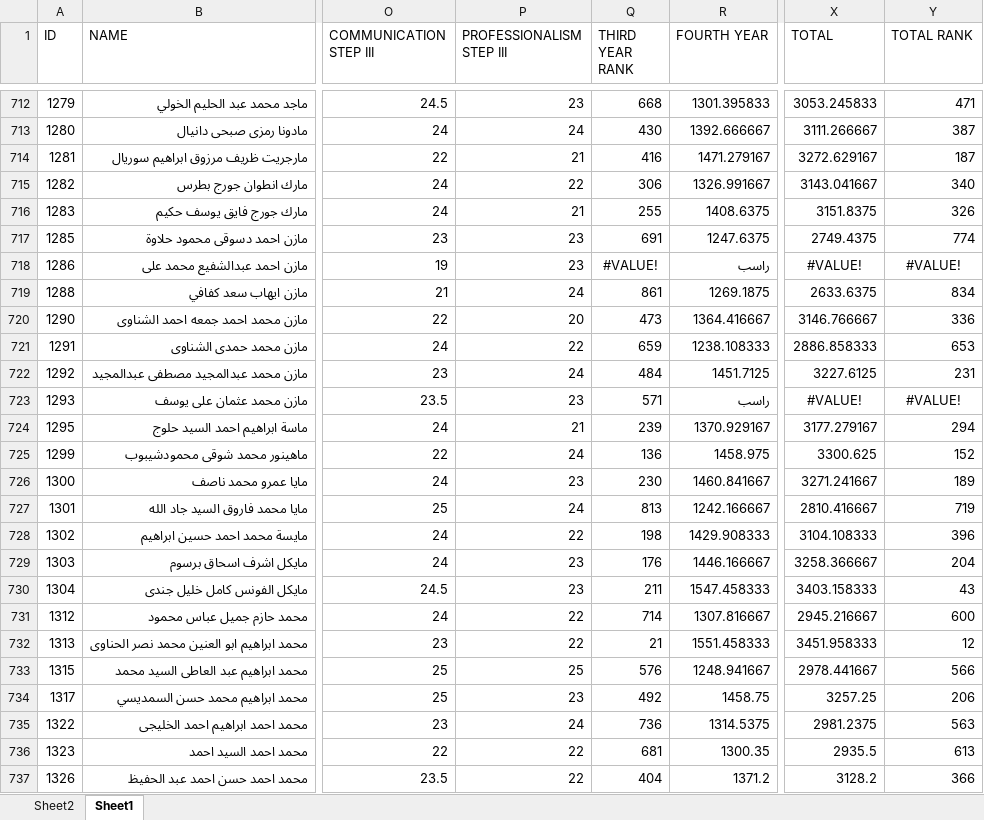
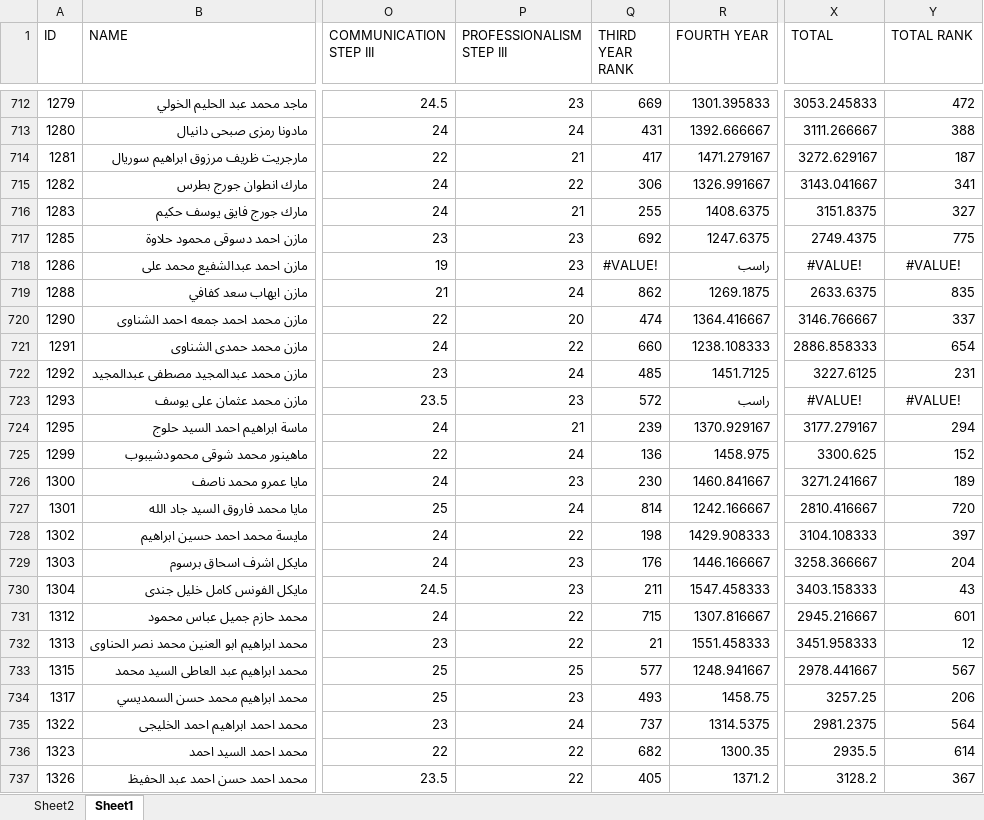
Before and after one commit to Abdohamdy6/project, an Excel workbook: data.xlsx, sheet Sheet1, drawn as a sheet; only a part is shown, gaps mark what is left out; values as stored, in another font and other column widths than the file's, no borders; the diff covers the shown part only; the diff names each change by its address in the sheet, - before the commit and + after, or states it on an @@ line.

```diff
--- a/data.xlsx (sheet Sheet1)
+++ b/data.xlsx (sheet Sheet1)
-Q712 (THIRD YEAR RANK): 668
+Q712 (THIRD YEAR RANK): 669
-Y712 (TOTAL RANK): 471
+Y712 (TOTAL RANK): 472
-Q713 (THIRD YEAR RANK): 430
+Q713 (THIRD YEAR RANK): 431
-Y713 (TOTAL RANK): 387
+Y713 (TOTAL RANK): 388
-Q714 (THIRD YEAR RANK): 416
+Q714 (THIRD YEAR RANK): 417
-Y715 (TOTAL RANK): 340
+Y715 (TOTAL RANK): 341
-Y716 (TOTAL RANK): 326
+Y716 (TOTAL RANK): 327
-Q717 (THIRD YEAR RANK): 691
+Q717 (THIRD YEAR RANK): 692
-Y717 (TOTAL RANK): 774
+Y717 (TOTAL RANK): 775
-Q719 (THIRD YEAR RANK): 861
+Q719 (THIRD YEAR RANK): 862
-Y719 (TOTAL RANK): 834
+Y719 (TOTAL RANK): 835
-Q720 (THIRD YEAR RANK): 473
+Q720 (THIRD YEAR RANK): 474
-Y720 (TOTAL RANK): 336
+Y720 (TOTAL RANK): 337
-Q721 (THIRD YEAR RANK): 659
+Q721 (THIRD YEAR RANK): 660
-Y721 (TOTAL RANK): 653
+Y721 (TOTAL RANK): 654
-Q722 (THIRD YEAR RANK): 484
+Q722 (THIRD YEAR RANK): 485
-Q723 (THIRD YEAR RANK): 571
+Q723 (THIRD YEAR RANK): 572
-Q727 (THIRD YEAR RANK): 813
+Q727 (THIRD YEAR RANK): 814
-Y727 (TOTAL RANK): 719
+Y727 (TOTAL RANK): 720
-Y728 (TOTAL RANK): 396
+Y728 (TOTAL RANK): 397
-Q731 (THIRD YEAR RANK): 714
+Q731 (THIRD YEAR RANK): 715
-Y731 (TOTAL RANK): 600
+Y731 (TOTAL RANK): 601
-Q733 (THIRD YEAR RANK): 576
+Q733 (THIRD YEAR RANK): 577
-Y733 (TOTAL RANK): 566
+Y733 (TOTAL RANK): 567
-Q734 (THIRD YEAR RANK): 492
+Q734 (THIRD YEAR RANK): 493
-Q735 (THIRD YEAR RANK): 736
+Q735 (THIRD YEAR RANK): 737
-Y735 (TOTAL RANK): 563
+Y735 (TOTAL RANK): 564
-Q736 (THIRD YEAR RANK): 681
+Q736 (THIRD YEAR RANK): 682
-Y736 (TOTAL RANK): 613
+Y736 (TOTAL RANK): 614
-Q737 (THIRD YEAR RANK): 404
+Q737 (THIRD YEAR RANK): 405
-Y737 (TOTAL RANK): 366
+Y737 (TOTAL RANK): 367
```
Also changed, not shown: 1204 edited cells and cell formats elsewhere in this sheet, sheet Sheet2.
